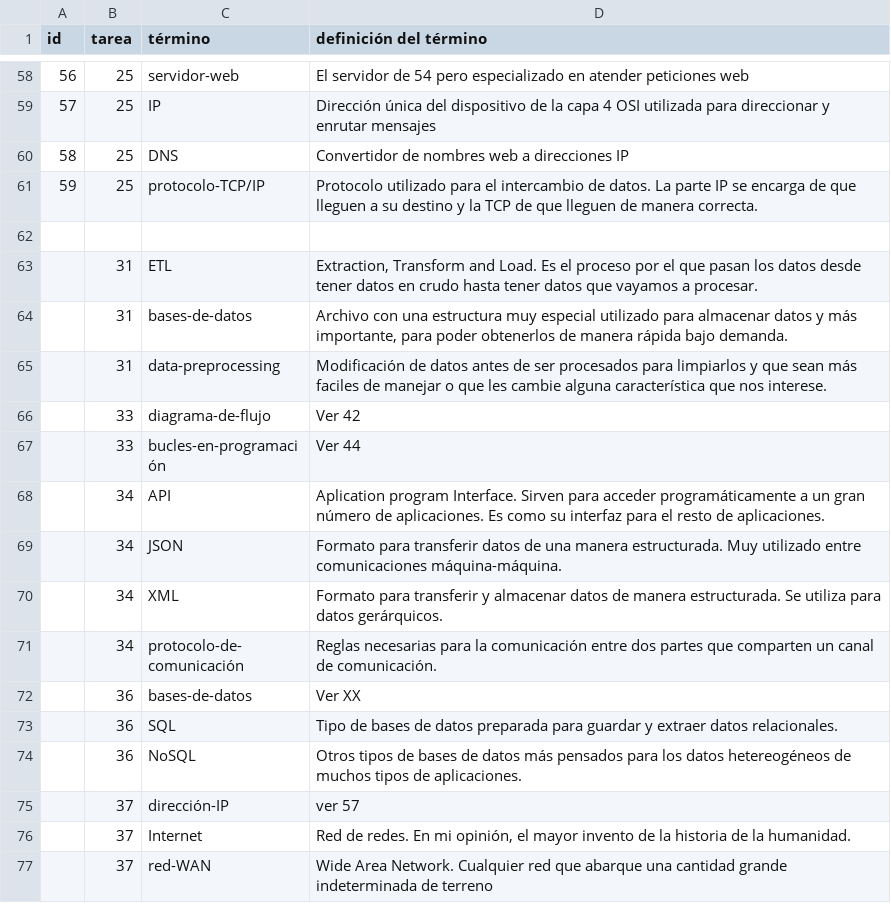
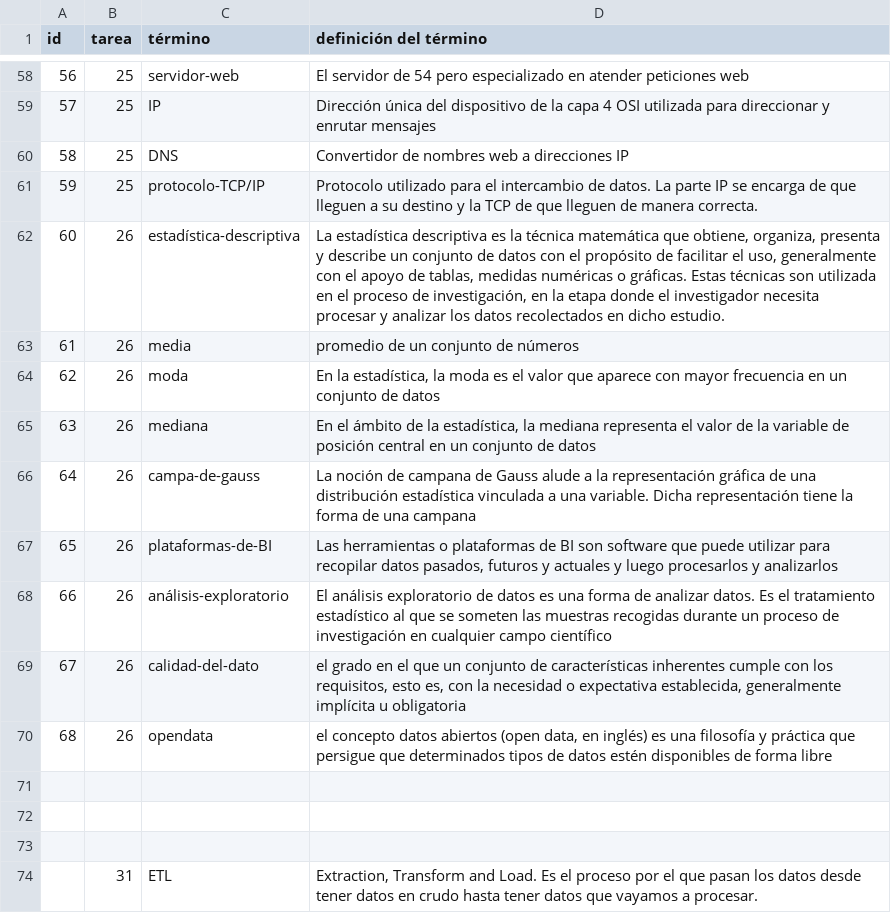
Before and after one commit to AnderGalisteo/theegg_ai, a CSV file: diccionario.csv, drawn as a sheet; only a part is shown, gaps mark what is left out; the shorter side is filled out with more unchanged rows; the diff names each change by its address in the sheet, - before the commit and + after, or states it on an @@ line.

Commit message:
Diccionario 26

```diff
--- a/diccionario.csv
+++ b/diccionario.csv
+row 62: 60 | 26 | estadística-descriptiva | La estadística descriptiva es la técnica matemática que obtiene, organiza, presenta y describe un conjunto de datos con el propósito de facilitar el uso, generalmente con el apoyo de tablas, medidas numéricas o gráficas. Estas técnicas son utilizada en el proceso de investigación, en la etapa donde el investigador necesita procesar y analizar los datos recolectados en dicho estudio.
+row 63: 61 | 26 | media | promedio de un conjunto de números
+row 64: 62 | 26 | moda | En la estadística, la moda es el valor que aparece con mayor frecuencia en un conjunto de datos
+row 65: 63 | 26 | mediana | En el ámbito de la estadística, la mediana representa el valor de la variable de posición central en un conjunto de datos
+row 66: 64 | 26 | campa-de-gauss | La noción de campana de Gauss alude a la representación gráfica de una distribución estadística vinculada a una variable. Dicha representación tiene la forma de una campana
+row 67: 65 | 26 | plataformas-de-BI | Las herramientas o plataformas de BI son software que puede utilizar para recopilar datos pasados, futuros y actuales y luego procesarlos y analizarlos
+row 68: 66 | 26 | análisis-exploratorio | El análisis exploratorio de datos es una forma de analizar datos. Es el tratamiento estadístico al que se someten las muestras recogidas durante un proceso de investigación en cualquier campo científico
+row 69: 67 | 26 | calidad-del-dato | el grado en el que un conjunto de características inherentes cumple con los requisitos, esto es, con la necesidad o expectativa establecida, generalmente implícita u obligatoria
+row 70: 68 | 26 | opendata | el concepto datos abiertos (open data, en inglés) es una filosofía y práctica que persigue que determinados tipos de datos estén disponibles de forma libre
+row 71: (empty)
+row 72: (empty)
```
